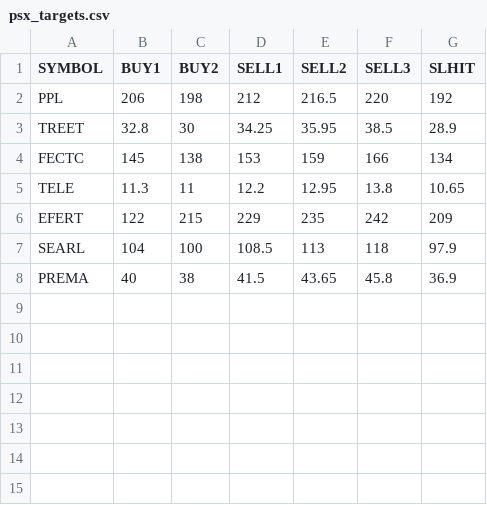
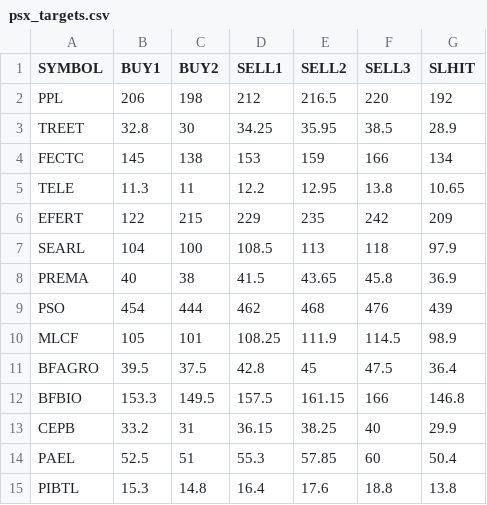
Before and after one commit to sabeer91/psx-alerts, a CSV file: psx_targets.csv, drawn as a sheet; the diff names each change by its address in the sheet, - before the commit and + after, or states it on an @@ line.

Commit message:
Update psx_targets.csv

```diff
--- a/psx_targets.csv
+++ b/psx_targets.csv
+row 9: PSO | 454 | 444 | 462 | 468 | 476 | 439
+row 10: MLCF | 105 | 101 | 108.25 | 111.9 | 114.5 | 98.9
+row 11: BFAGRO | 39.5 | 37.5 | 42.8 | 45 | 47.5 | 36.4
+row 12: BFBIO | 153.3 | 149.5 | 157.5 | 161.15 | 166 | 146.8
+row 13: CEPB | 33.2 | 31 | 36.15 | 38.25 | 40 | 29.9
+row 14: PAEL | 52.5 | 51 | 55.3 | 57.85 | 60 | 50.4
+row 15: PIBTL | 15.3 | 14.8 | 16.4 | 17.6 | 18.8 | 13.8
```
